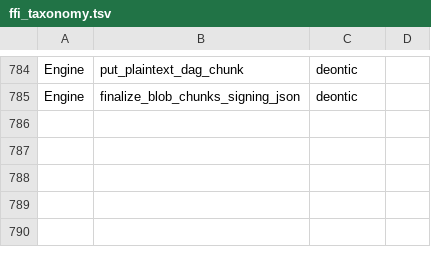
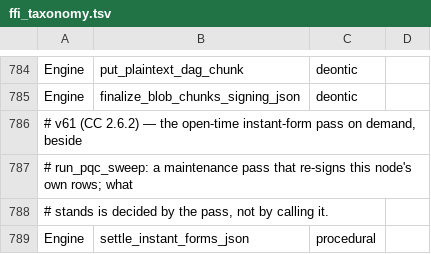
Before and after one commit to CIRISAI/CIRISPersist, a TSV file: scripts/ffi_taxonomy.tsv, drawn as a sheet; only a part is shown, gaps mark what is left out.

```diff
--- a/scripts/ffi_taxonomy.tsv
+++ b/scripts/ffi_taxonomy.tsv
@@ -785 +785,5 @@ Engine	put_plaintext_dag_chunk	deontic
 Engine	finalize_blob_chunks_signing_json	deontic
+# v61 (CC 2.6.2) — the open-time instant-form pass on demand, beside
+# run_pqc_sweep: a maintenance pass that re-signs this node's own rows; what
+# stands is decided by the pass, not by calling it.
+Engine	settle_instant_forms_json	procedural
```
Also changed, not shown: evidence/ffi_classification.tsv, 8 other files.
